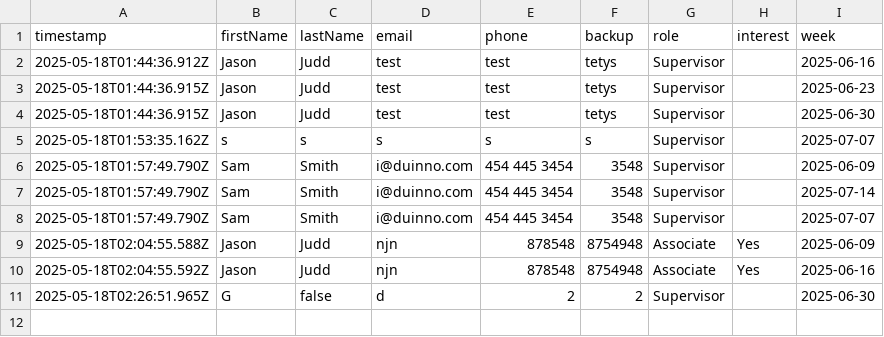
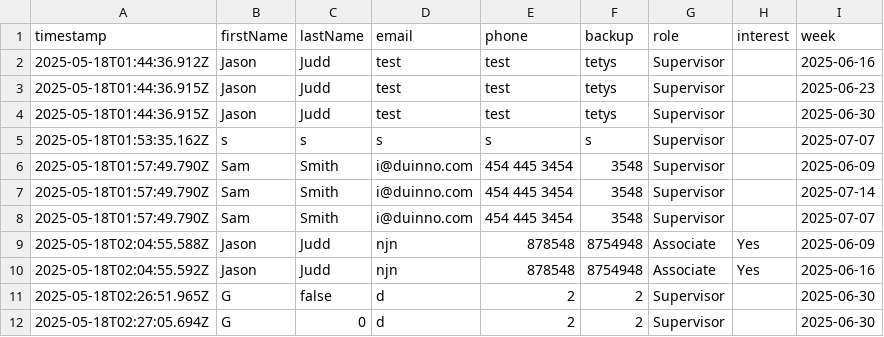
Before and after one commit to ipodpilot/ARC-shelter-standby-signup, a CSV file: signups.csv, drawn as a sheet; the diff names each change by its address in the sheet, - before the commit and + after, or states it on an @@ line.

```diff
--- a/signups.csv
+++ b/signups.csv
+row 12: 2025-05-18T02:27:05.694Z | G | 0 | d | 2 | 2 | Supervisor |  | 2025-06-30
```
